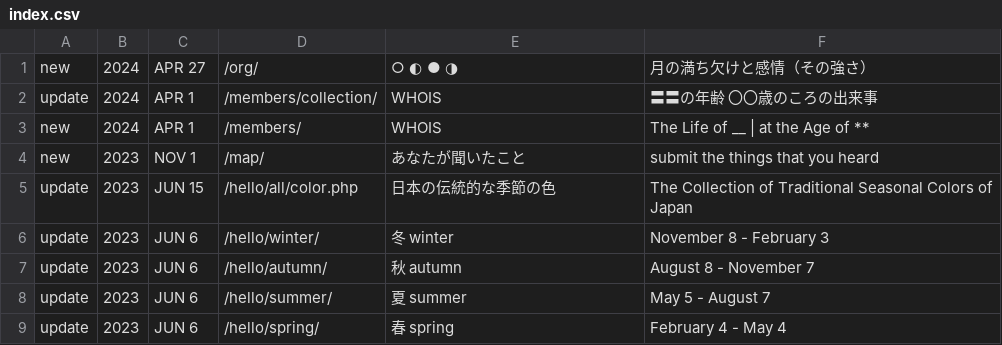
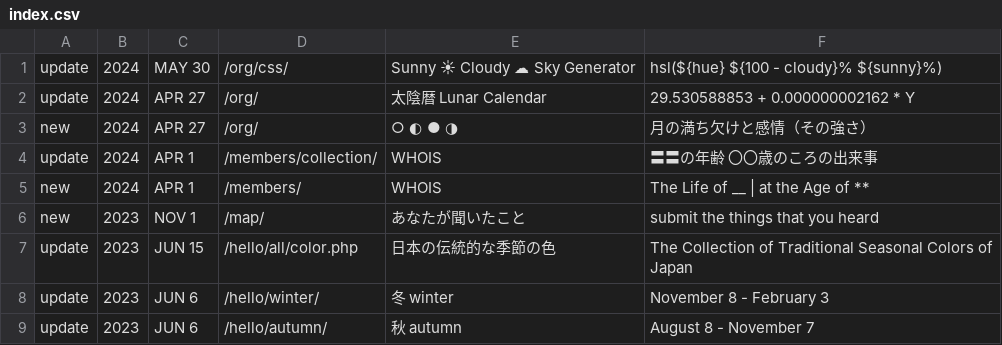
Before and after one commit to c-c-space/.github, a CSV file: ver/index.csv, drawn as a sheet; only a part is shown; the shorter side is filled out with more unchanged rows.

Commit message:
Update index.csv

```diff
--- a/ver/index.csv
+++ b/ver/index.csv
@@ -1 +1,3 @@
+update,2024,MAY 30,"/org/css/","Sunny ☀ Cloudy ☁ Sky Generator","hsl(${hue} ${100 - cloudy}% ${sunny}%)"
+update,2024,APR 27,"/org/","太陰暦 Lunar Calendar","29.530588853 + 0.000000002162 * Y"
 new,2024,APR 27,"/org/","○ ◐ ● ◑","月の満ち欠けと感情（その強さ）"
```
